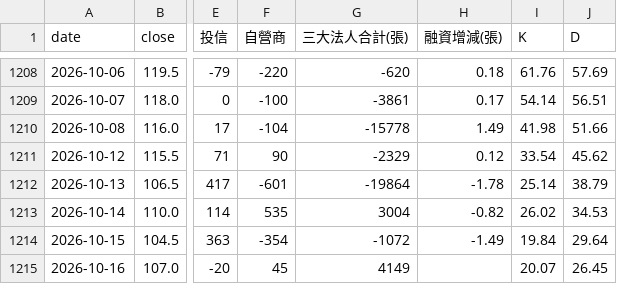
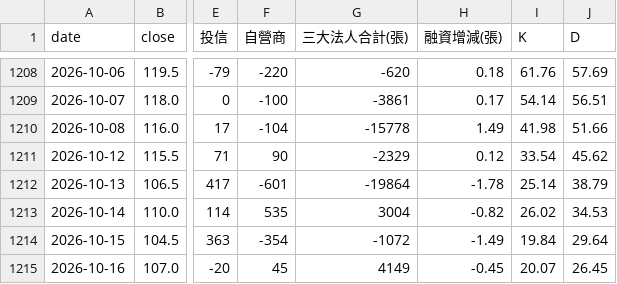
Before and after one commit to wjstudio1030/AI_Stock_Project_V3, a CSV file: docs/data/2337_unified.csv, drawn as a sheet; only a part is shown, gaps mark what is left out; the diff names each change by its address in the sheet, - before the commit and + after, or states it on an @@ line.

```diff
--- a/docs/data/2337_unified.csv
+++ b/docs/data/2337_unified.csv
-H1215 (融資增減(張)): (empty)
+H1215 (融資增減(張)): -0.45
```
Also changed, not shown: docs/data/2344_unified.csv, docs/data/2408_unified.csv, 42 other files.
